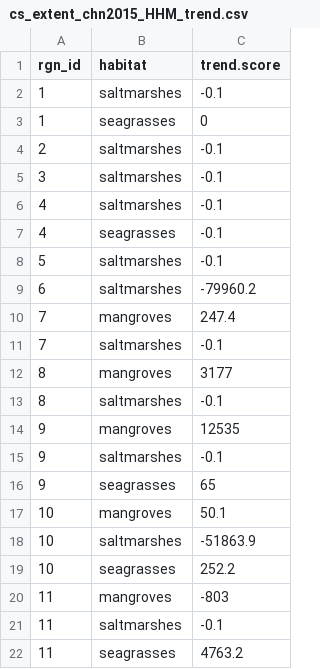
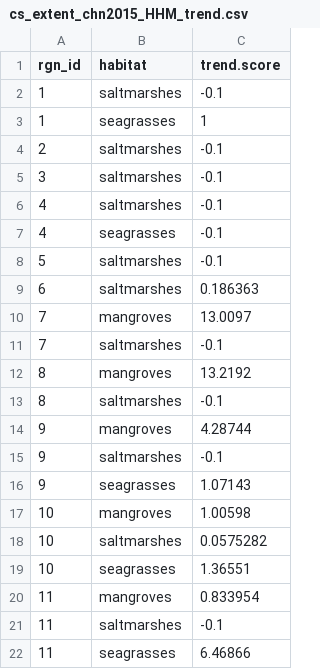
Before and after one commit to OHI-Science/chn, a CSV file: province2015/layers/cs_extent_chn2015_HHM_trend.csv, drawn as a sheet.

Commit message:
fixed error in cs_extent_trend calculation and revised the data layer

```diff
--- a/province2015/layers/cs_extent_chn2015_HHM_trend.csv
+++ b/province2015/layers/cs_extent_chn2015_HHM_trend.csv
@@ -2,3 +2,3 @@
 1,"saltmarshes",-0.1
-1,"seagrasses",0
+1,"seagrasses",1
 2,"saltmarshes",-0.1
@@ -8,15 +8,15 @@
 5,"saltmarshes",-0.1
-6,"saltmarshes",-79960.2
-7,"mangroves",247.4
+6,"saltmarshes",0.186363
+7,"mangroves",13.0097
 7,"saltmarshes",-0.1
-8,"mangroves",3177
+8,"mangroves",13.2192
 8,"saltmarshes",-0.1
-9,"mangroves",12535
+9,"mangroves",4.28744
 9,"saltmarshes",-0.1
-9,"seagrasses",65
-10,"mangroves",50.1
-10,"saltmarshes",-51863.9
-10,"seagrasses",252.2
-11,"mangroves",-803
+9,"seagrasses",1.07143
+10,"mangroves",1.00598
+10,"saltmarshes",0.0575282
+10,"seagrasses",1.36551
+11,"mangroves",0.833954
 11,"saltmarshes",-0.1
-11,"seagrasses",4763.2
+11,"seagrasses",6.46866
```
Also changed, not shown: province2015/layers.csv.
